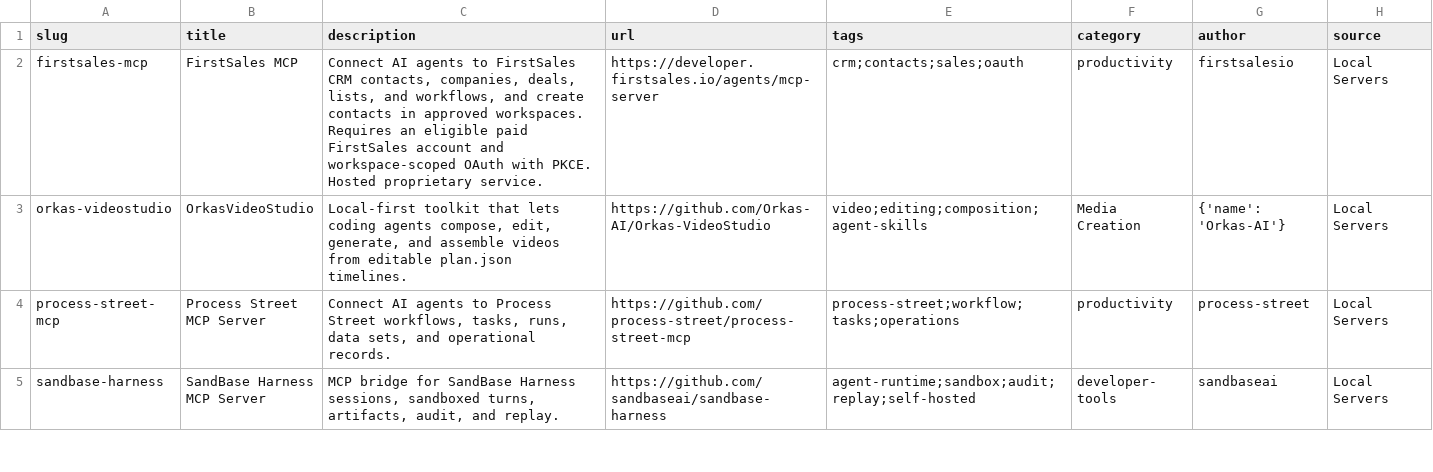
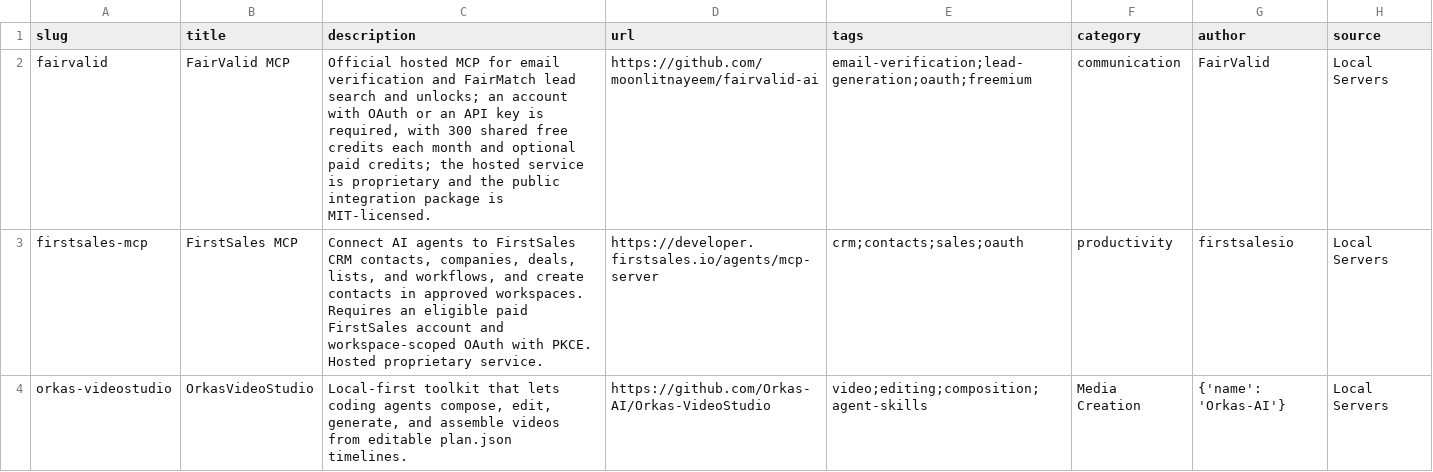
Before and after one commit to Chat2AnyLLM/awesome-mcp-servers, a CSV file: dist/servers.csv, drawn as a sheet; only a part is shown; the shorter side is filled out with more unchanged rows.

Commit message:
Add FairValid hosted MCP and generated catalog entry

```diff
--- a/dist/servers.csv
+++ b/dist/servers.csv
@@ -1,2 +1,3 @@
 "slug","title","description","url","tags","category","author","source"
+"fairvalid","FairValid MCP","Official hosted MCP for email verification and FairMatch lead search and unlocks; an account with OAuth or an API key is required, with 300 shared free credits each month and optional paid credits; the hosted service is proprietary and the public integration package is MIT-licensed.","https://github.com/moonlitnayeem/fairvalid-ai","email-verification;lead-generation;oauth;freemium","communication","FairValid","Local Servers"
 "firstsales-mcp","FirstSales MCP","Connect AI agents to FirstSales CRM contacts, companies, deals, lists, and workflows, and create contacts in approved workspaces. Requires an eligible paid FirstSales account and workspace-scoped OAuth with PKCE. Hosted proprietary service.","https://developer.firstsales.io/agents/mcp-server","crm;contacts;sales;oauth","productivity","firstsalesio","Local Servers"
```
Also changed, not shown: 5 other files.
